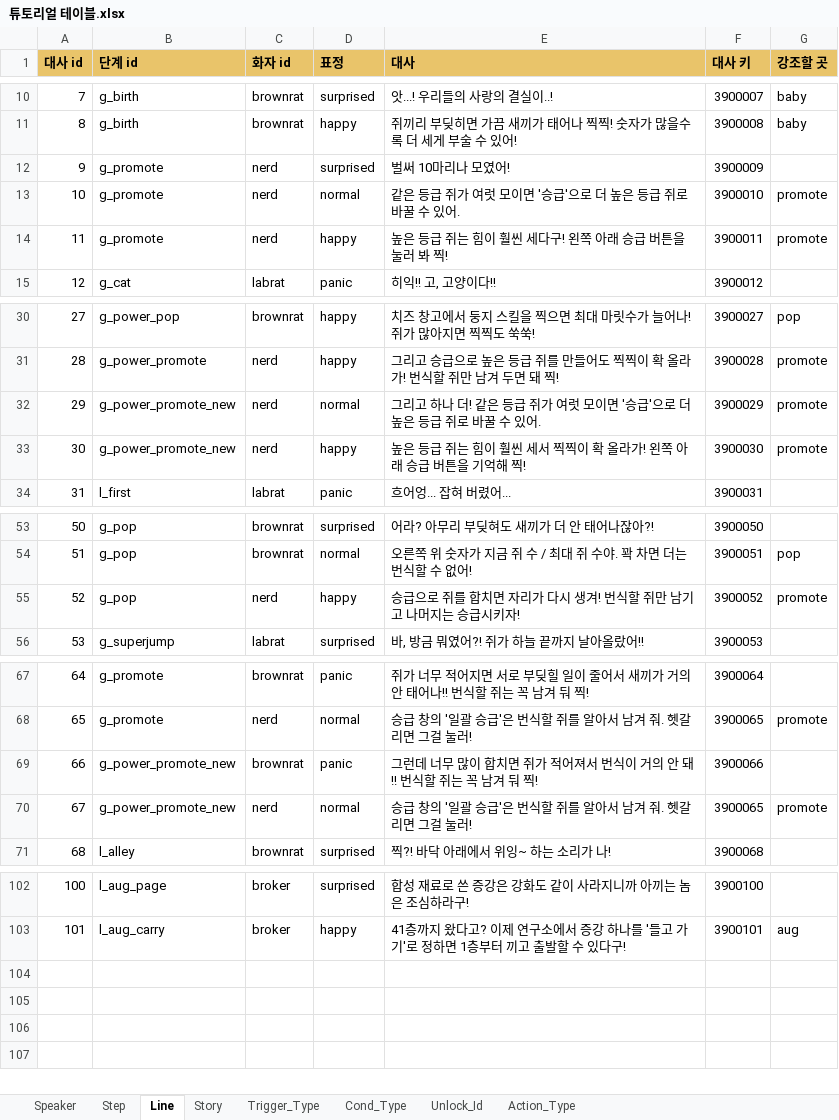
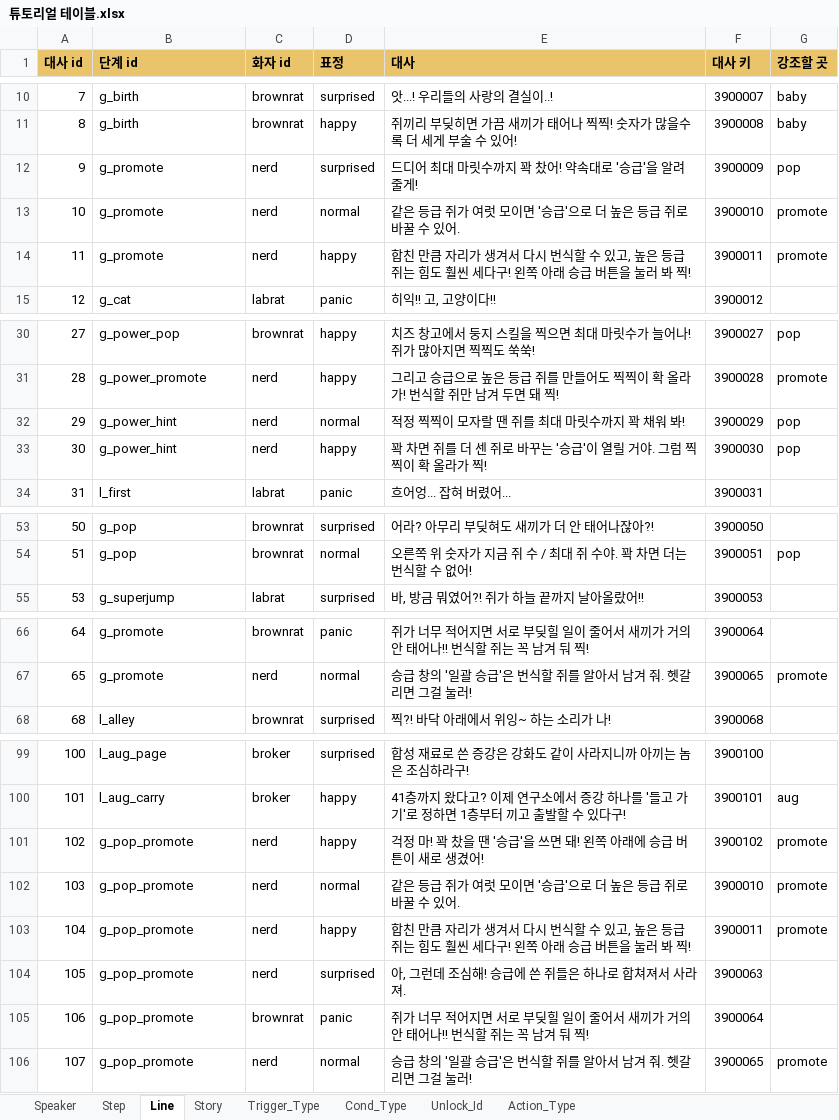
Before and after one commit to inory16351/NKK_PROJECT, an Excel workbook: Data_Table/튜토리얼 테이블.xlsx, sheet Line, drawn as a sheet; only a part is shown, gaps mark what is left out; values as stored, in another font and other column widths than the file's, no borders; removed rows and columns are numbered as before the commit, all else as after; the diff covers the shown part only; the diff names each change by its address in the sheet, - before the commit and + after, or states it on an @@ line.

```diff
--- a/Data_Table/튜토리얼 테이블.xlsx (sheet Line)
+++ b/Data_Table/튜토리얼 테이블.xlsx (sheet Line)
-E12 (대사): 벌써 10마리나 모였어!
+E12 (대사): 드디어 최대 마릿수까지 꽉 찼어! 약속대로 '승급'을 알려 줄게!
-G12 (강조할 곳): (empty)
+G12 (강조할 곳): pop
-E14 (대사): 높은 등급 쥐는 힘이 훨씬…
+E14 (대사): 합친 만큼 자리가 생겨서 다시 번식할 수 있고, 높은 등급 쥐는 힘도 훨씬…
-B32:B33 (단계 id): g_power_promote_new
+B32:B33 (단계 id): g_power_hint
-E32 (대사): 그리고 하나 더! 같은 등급 쥐가 여럿 모이면 '승급'으로 더 높은 등급 쥐로 바꿀 수 있어.
+E32 (대사): 적정 찍찍이 모자랄 땐 쥐를 최대 마릿수까지 꽉 채워 봐!
-G32:G33 (강조할 곳): promote
+G32:G33 (강조할 곳): pop
-E33 (대사): 높은 등급 쥐는 힘이 훨씬 세서 찍찍이 확 올라가! 왼쪽 아래 승급 버튼을 기억해 찍!
+E33 (대사): 꽉 차면 쥐를 더 센 쥐로 바꾸는 '승급'이 열릴 거야. 그럼 찍찍이 확 올라가 찍!
-row 55: 52 | g_pop | nerd | happy | 승급으로 쥐를 합치면 자리가 다시 생겨! 번식할 쥐만 남기고 나머지는 승급시키자! | 3900052 | promote
-row 69: 66 | g_power_promote_new | brownrat | panic | 그런데 너무 많이 합치면 쥐가 적어져서 번식이 거의 안 돼!! 번식할 쥐는 꼭 남겨 둬 찍! | 3900066
-row 70: 67 | g_power_promote_new | nerd | normal | 승급 창의 '일괄 승급'은 번식할 쥐를 알아서 남겨 줘. 헷갈리면 그걸 눌러! | 3900065 | promote
+row 101: 102 | g_pop_promote | nerd | happy | 걱정 마! 꽉 찼을 땐 '승급'을 쓰면 돼! 왼쪽 아래에 승급 버튼이 새로 생겼어! | 3900102 | promote
+row 102: 103 | g_pop_promote | nerd | normal | 같은 등급 쥐가 여럿 모이면 '승급'으로 더 높은 등급 쥐로 바꿀 수 있어. | 3900010 | promote
+row 103: 104 | g_pop_promote | nerd | happy | 합친 만큼 자리가 생겨서 다시 번식할 수 있고, 높은 등급 쥐는 힘도 훨씬 세다구! 왼쪽 아래 승급 버튼을 눌러 봐 찍! | 3900011 | promote
+row 104: 105 | g_pop_promote | nerd | surprised | 아, 그런데 조심해! 승급에 쓴 쥐들은 하나로 합쳐져서 사라져. | 3900063
+row 105: 106 | g_pop_promote | brownrat | panic | 쥐가 너무 적어지면 서로 부딪힐 일이 줄어서 새끼가 거의 안 태어나!! 번식할 쥐는 꼭 남겨 둬 찍! | 3900064
+row 106: 107 | g_pop_promote | nerd | normal | 승급 창의 '일괄 승급'은 번식할 쥐를 알아서 남겨 줘. 헷갈리면 그걸 눌러! | 3900065 | promote
```
Also changed, not shown: 2 edited cells elsewhere in this sheet, sheet Step, Data_Table/스트링 테이블.xlsx, 7 other files.
